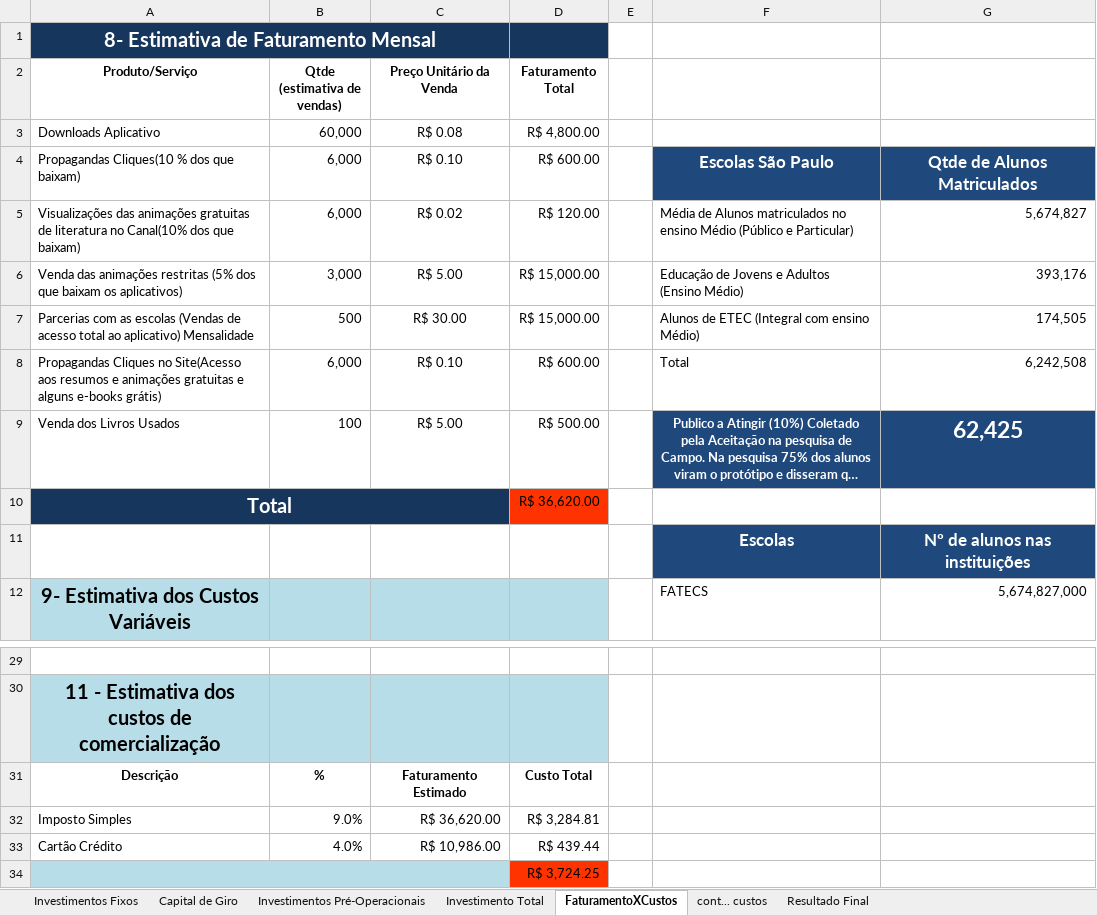
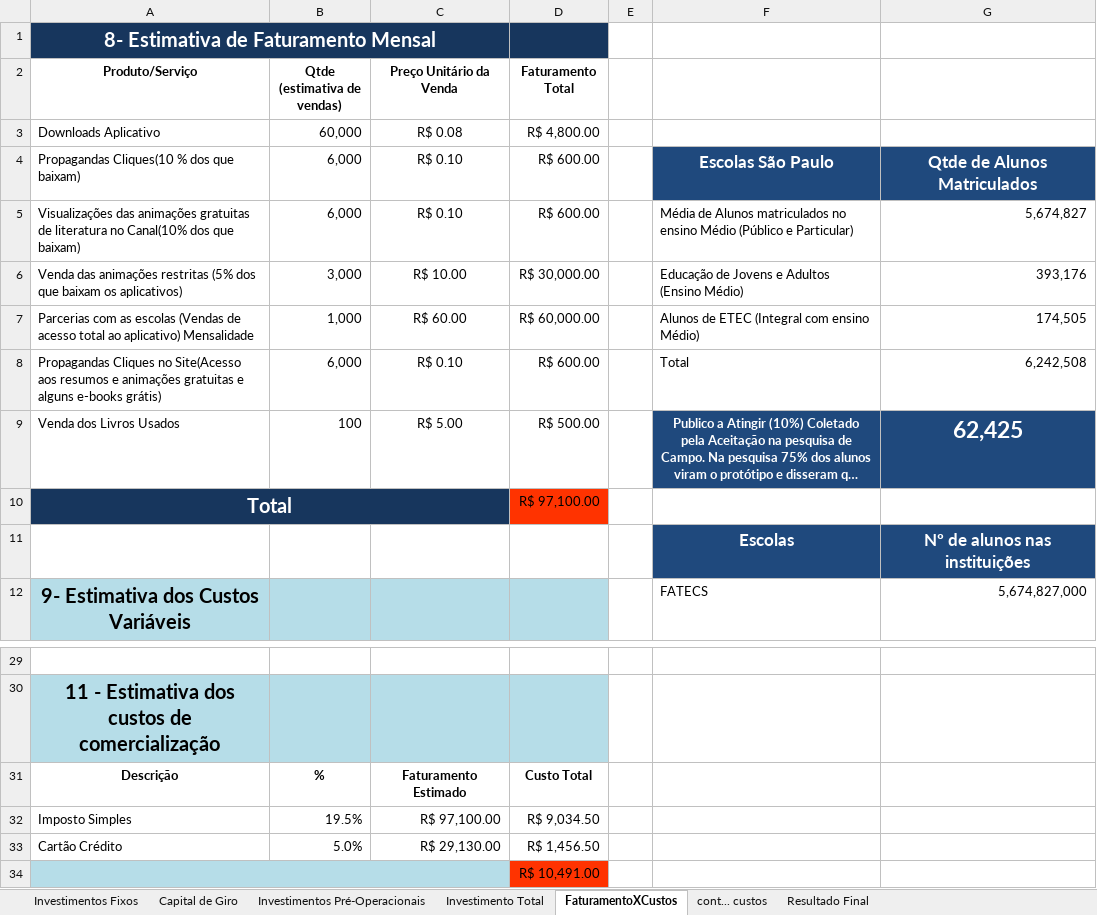
Before and after one commit to cintiapinho/ProjetoTcc_2024_3C, an Excel workbook: financeiro/exemplo financeiro.xlsx, sheet FaturamentoXCustos, drawn as a sheet; only a part is shown, gaps mark what is left out; long unchanged cells end in …; values as stored, in another font and other column widths than the file's, no borders; the diff names each change by its address in the sheet, - before the commit and + after, or states it on an @@ line.

```diff
--- a/financeiro/exemplo financeiro.xlsx (sheet FaturamentoXCustos)
+++ b/financeiro/exemplo financeiro.xlsx (sheet FaturamentoXCustos)
-C5 (Preço Unitário da Venda): R$ 0.02
+C5 (Preço Unitário da Venda): R$ 0.10
-D5 (Faturamento Total): R$ 120.00
+D5 (Faturamento Total): R$ 600.00
-C6 (Preço Unitário da Venda): R$ 5.00
+C6 (Preço Unitário da Venda): R$ 10.00
-D6 (Faturamento Total): R$ 15,000.00
+D6 (Faturamento Total): R$ 30,000.00
-B7 (Qtde (estimativa de vendas)): 500
+B7 (Qtde (estimativa de vendas)): 1,000
-C7 (Preço Unitário da Venda): R$ 30.00
+C7 (Preço Unitário da Venda): R$ 60.00
-D7 (Faturamento Total): R$ 15,000.00
+D7 (Faturamento Total): R$ 60,000.00
-D10 (Faturamento Total): R$ 36,620.00
+D10 (Faturamento Total): R$ 97,100.00
-B32 (Qtde (estimativa de vendas)): 9.0%
+B32 (Qtde (estimativa de vendas)): 19.5%
-C32 (Preço Unitário da Venda): R$ 36,620.00
+C32 (Preço Unitário da Venda): R$ 97,100.00
-D32 (Faturamento Total): R$ 3,284.81
+D32 (Faturamento Total): R$ 9,034.50
-B33 (Qtde (estimativa de vendas)): 4.0%
+B33 (Qtde (estimativa de vendas)): 5.0%
-C33 (Preço Unitário da Venda): R$ 10,986.00
+C33 (Preço Unitário da Venda): R$ 29,130.00
-D33 (Faturamento Total): R$ 439.44
+D33 (Faturamento Total): R$ 1,456.50
-D34 (Faturamento Total): R$ 3,724.25
+D34 (Faturamento Total): R$ 10,491.00
```
Also changed, not shown: sheet cont... custos, sheet Resultado Final, sheet Investimentos Fixos, sheet Investimento Total, sheet Capital de Giro, charts or pictures.
